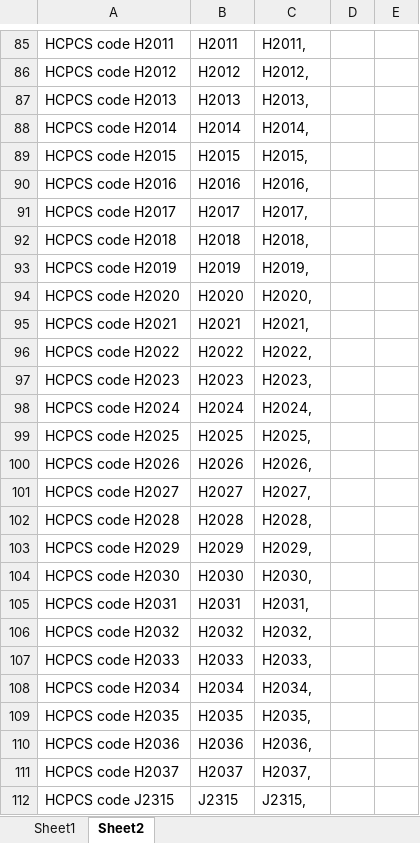
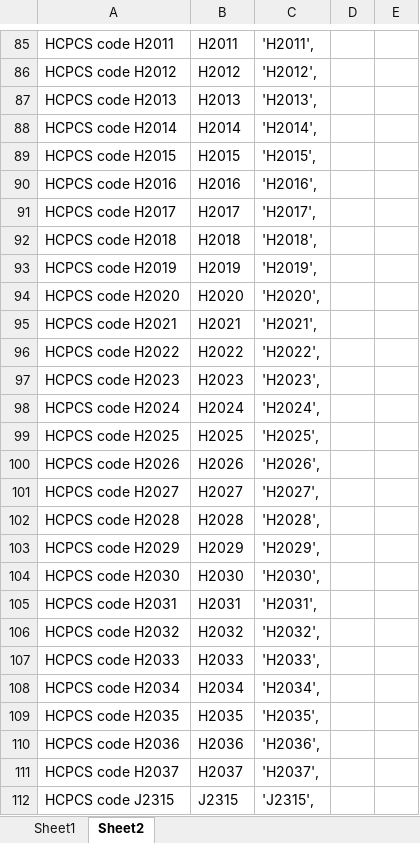
Before and after one commit to singhrama/Insurers_TIC, an Excel workbook: Humana_Code/OUDTBillingCodes_1_16_2023.xlsx, sheet Sheet2, drawn as a sheet; only a part is shown, gaps mark what is left out; values as stored, in another font and other column widths than the file's, no borders; the diff covers the shown part only; the diff names each change by its address in the sheet, - before the commit and + after, or states it on an @@ line.

```diff
--- a/Humana_Code/OUDTBillingCodes_1_16_2023.xlsx (sheet Sheet2)
+++ b/Humana_Code/OUDTBillingCodes_1_16_2023.xlsx (sheet Sheet2)
-C85: H2011,
+C85: 'H2011',
-C86: H2012,
+C86: 'H2012',
-C87: H2013,
+C87: 'H2013',
-C88: H2014,
+C88: 'H2014',
-C89: H2015,
+C89: 'H2015',
-C90: H2016,
+C90: 'H2016',
-C91: H2017,
+C91: 'H2017',
-C92: H2018,
+C92: 'H2018',
-C93: H2019,
+C93: 'H2019',
-C94: H2020,
+C94: 'H2020',
-C95: H2021,
+C95: 'H2021',
-C96: H2022,
+C96: 'H2022',
-C97: H2023,
+C97: 'H2023',
-C98: H2024,
+C98: 'H2024',
-C99: H2025,
+C99: 'H2025',
-C100: H2026,
+C100: 'H2026',
-C101: H2027,
+C101: 'H2027',
-C102: H2028,
+C102: 'H2028',
-C103: H2029,
+C103: 'H2029',
-C104: H2030,
+C104: 'H2030',
-C105: H2031,
+C105: 'H2031',
-C106: H2032,
+C106: 'H2032',
-C107: H2033,
+C107: 'H2033',
-C108: H2034,
+C108: 'H2034',
-C109: H2035,
+C109: 'H2035',
-C110: H2036,
+C110: 'H2036',
-C111: H2037,
+C111: 'H2037',
-C112: J2315,
+C112: 'J2315',
```
Also changed, not shown: 114 edited cells elsewhere in this sheet.
